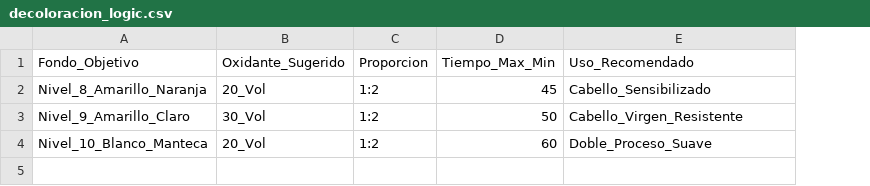
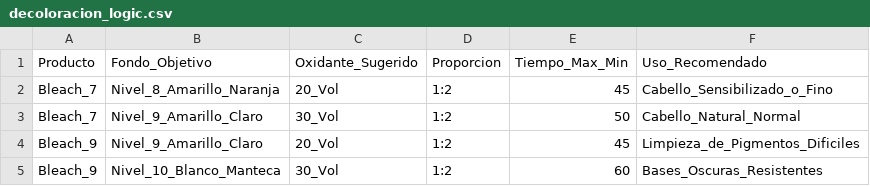
Before and after one commit to broldan89/Chromatix-App, a CSV file: decoloracion_logic.csv, drawn as a sheet; addresses are those after the commit; the diff names each change by its address in the sheet, - before the commit and + after, or states it on an @@ line.

Commit message:
Add product column and new entries to CSV

```diff
--- a/decoloracion_logic.csv
+++ b/decoloracion_logic.csv
+column A (Producto), rows 2-3: Bleach_7 | Bleach_7; row 5: Bleach_9
-F2 (Uso_Recomendado): Cabello_Sensibilizado
+F2 (Uso_Recomendado): Cabello_Sensibilizado_o_Fino
-F3 (Uso_Recomendado): Cabello_Virgen_Resistente
+F3 (Uso_Recomendado): Cabello_Natural_Normal
+row 4: Bleach_9 | Nivel_9_Amarillo_Claro | 20_Vol | 1:2 | 45 | Limpieza_de_Pigmentos_Dificiles
-C5 (Oxidante_Sugerido): 20_Vol
+C5 (Oxidante_Sugerido): 30_Vol
-F5 (Uso_Recomendado): Doble_Proceso_Suave
+F5 (Uso_Recomendado): Bases_Oscuras_Resistentes
```
